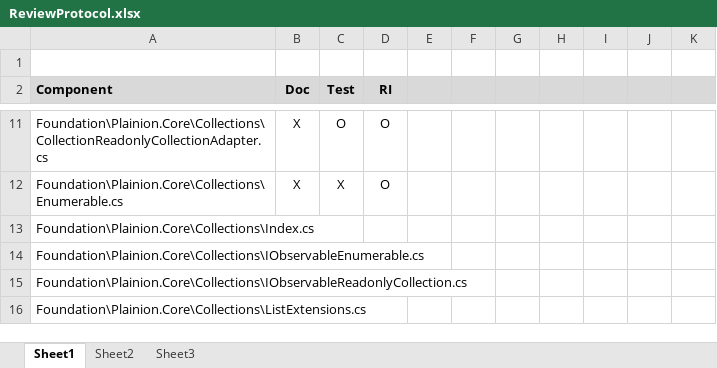
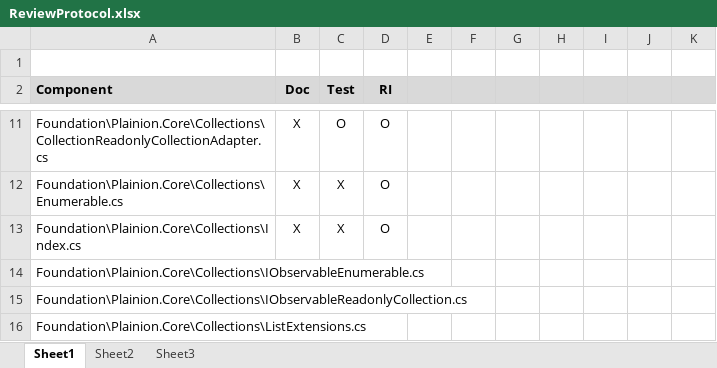
Before and after one commit to plainionist/Plainion, an Excel workbook: doc/ReviewProtocol.xlsx, sheet Sheet1, drawn as a sheet; only a part is shown, gaps mark what is left out; values as stored, in another font and other column widths than the file's, no borders; the diff names each change by its address in the sheet, - before the commit and + after, or states it on an @@ line.

Commit message:
tests for Index class added

```diff
--- a/doc/ReviewProtocol.xlsx (sheet Sheet1)
+++ b/doc/ReviewProtocol.xlsx (sheet Sheet1)
-B13 (Doc): (empty)
+B13 (Doc): X
-C13 (Test): (empty)
+C13 (Test): X
-D13 (RI): (empty)
+D13 (RI): O
```
Also changed, not shown: 4 other files.
